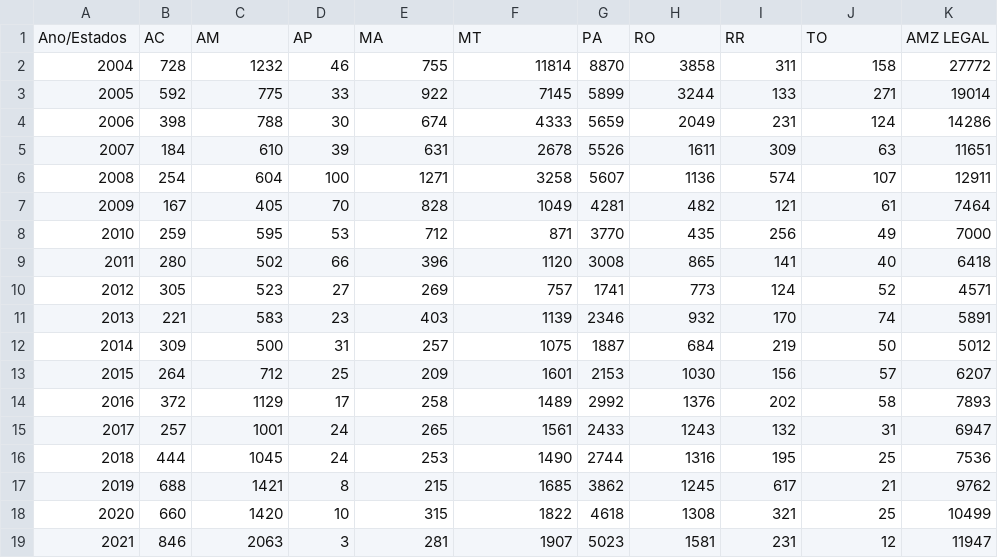
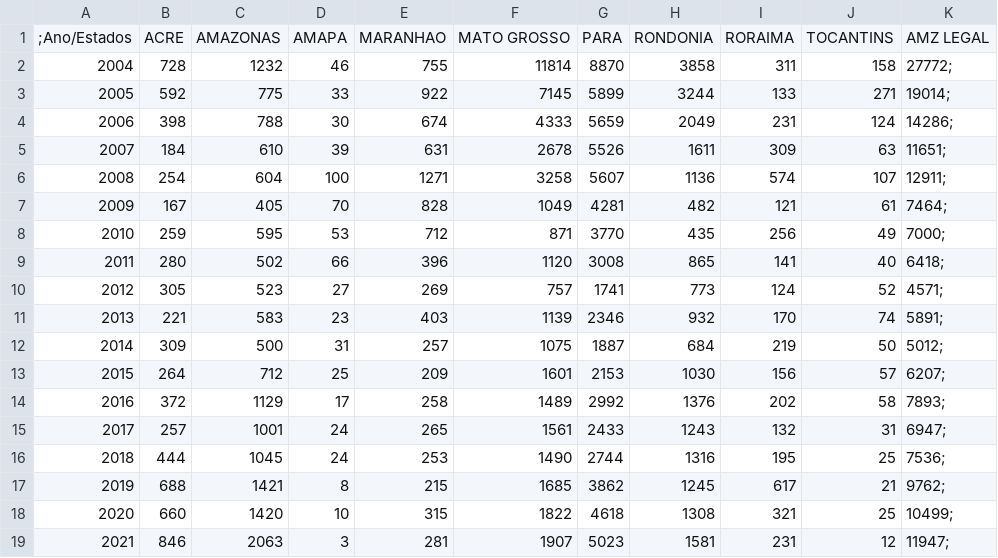
Before and after one commit to 2ez4calvin/graficos_teste, a CSV file: Desmatamento_ATT.csv, drawn as a sheet.

Commit message:
Add files via upload

```diff
--- a/Desmatamento_ATT.csv
+++ b/Desmatamento_ATT.csv
@@ -1,19 +1,19 @@
-Ano/Estados,AC,AM,AP,MA,MT,PA,RO,RR,TO,AMZ LEGAL
-2004,728,1232,46,755,11814,8870,3858,311,158,27772
-2005,592,775,33,922,7145,5899,3244,133,271,19014
-2006,398,788,30,674,4333,5659,2049,231,124,14286
-2007,184,610,39,631,2678,5526,1611,309,63,11651
-2008,254,604,100,1271,3258,5607,1136,574,107,12911
-2009,167,405,70,828,1049,4281,482,121,61,7464
-2010,259,595,53,712,871,3770,435,256,49,7000
-2011,280,502,66,396,1120,3008,865,141,40,6418
-2012,305,523,27,269,757,1741,773,124,52,4571
-2013,221,583,23,403,1139,2346,932,170,74,5891
-2014,309,500,31,257,1075,1887,684,219,50,5012
-2015,264,712,25,209,1601,2153,1030,156,57,6207
-2016,372,1129,17,258,1489,2992,1376,202,58,7893
-2017,257,1001,24,265,1561,2433,1243,132,31,6947
-2018,444,1045,24,253,1490,2744,1316,195,25,7536
-2019,688,1421,8,215,1685,3862,1245,617,21,9762
-2020,660,1420,10,315,1822,4618,1308,321,25,10499
-2021,846,2063,3,281,1907,5023,1581,231,12,11947
+;Ano/Estados,ACRE,AMAZONAS,AMAPA,MARANHAO,MATO GROSSO,PARA,RONDONIA,RORAIMA,TOCANTINS,AMZ LEGAL
+2004,728,1232,46,755,11814,8870,3858,311,158,27772;
+2005,592,775,33,922,7145,5899,3244,133,271,19014;
+2006,398,788,30,674,4333,5659,2049,231,124,14286;
+2007,184,610,39,631,2678,5526,1611,309,63,11651;
+2008,254,604,100,1271,3258,5607,1136,574,107,12911;
+2009,167,405,70,828,1049,4281,482,121,61,7464;
+2010,259,595,53,712,871,3770,435,256,49,7000;
+2011,280,502,66,396,1120,3008,865,141,40,6418;
+2012,305,523,27,269,757,1741,773,124,52,4571;
+2013,221,583,23,403,1139,2346,932,170,74,5891;
+2014,309,500,31,257,1075,1887,684,219,50,5012;
+2015,264,712,25,209,1601,2153,1030,156,57,6207;
+2016,372,1129,17,258,1489,2992,1376,202,58,7893;
+2017,257,1001,24,265,1561,2433,1243,132,31,6947;
+2018,444,1045,24,253,1490,2744,1316,195,25,7536;
+2019,688,1421,8,215,1685,3862,1245,617,21,9762;
+2020,660,1420,10,315,1822,4618,1308,321,25,10499;
+2021,846,2063,3,281,1907,5023,1581,231,12,11947;
```
